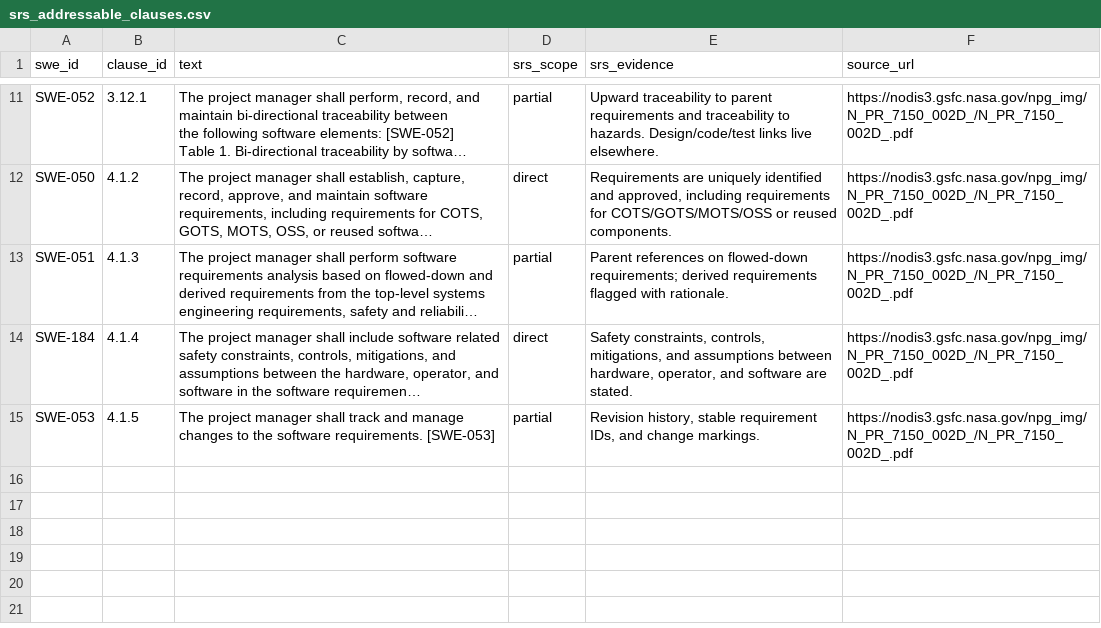
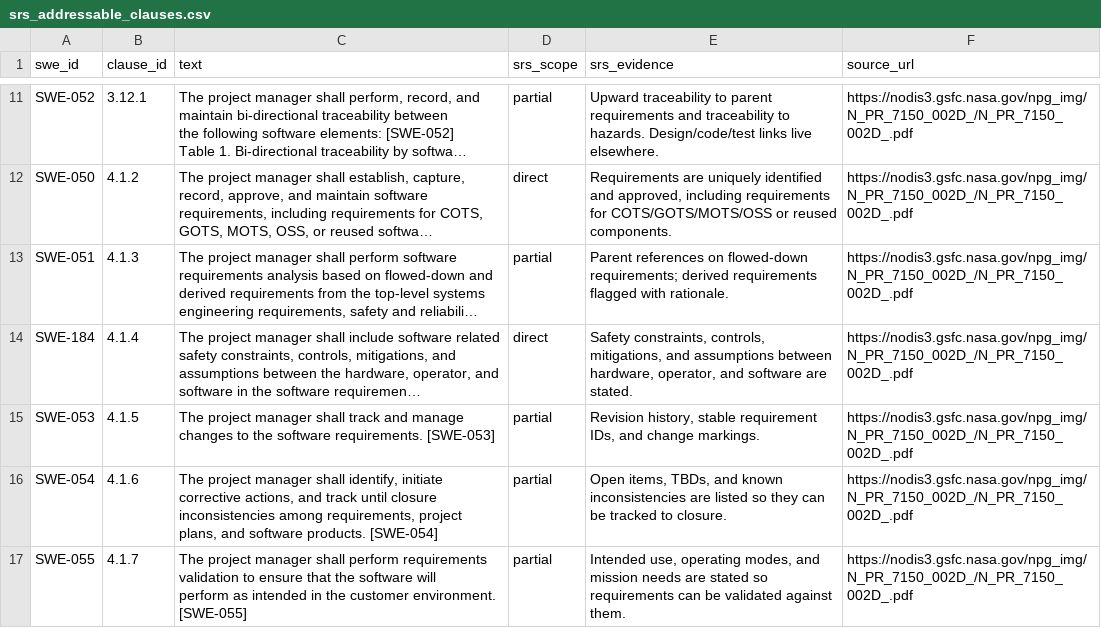
Before and after one commit to Break-Through-Tech/Aerospace-1A-compliance-copilot, a CSV file: data/processed/srs_addressable_clauses.csv, drawn as a sheet; only a part is shown, gaps mark what is left out; long unchanged cells end in …; ↵ is a line break in a cell; the diff names each change by its address in the sheet, - before the commit and + after, or states it on an @@ line.

Commit message:
Add SWE-054 and SWE-055 to SRS-addressable scope (Data Card core NPR provisions)
The Data Card benchmark scores six core §4.1 provisions, but SWE-054 (4.1.6)
and SWE-055 (4.1.7) were marked out of scope, so retrieval could never return
them. Both are added as "partial": the SRS can list open items and state
intended use, but tracking to closure and validation happen outside the SRS.

- Notebook: SRS_SCOPE gains SWE-054/055 (scope now 84 out / 13 partial /
  3 direct, 16 exported); baseline input check (cell 43) updated to 16
  clauses and the new clause fingerprint, so Run All passes again
- data/processed: 2 rows added to srs_addressable_clauses.csv; manifest
  hash and srs_addressable count updated
- tests/test_pipeline.py: expect 16 clauses
- docs/baseline.md: 16 clauses; 64 candidate pairs; 63 reviews + 1 partial;
  document checks 4 gaps / 3 partial / 9 reviews
- notebooks/*.json, *.csv: re-exported with cleanup cells run

All 30 tests pass.

```diff
--- a/data/processed/srs_addressable_clauses.csv
+++ b/data/processed/srs_addressable_clauses.csv
+row 16: SWE-054 | 4.1.6 | The project manager shall identify, initiate corrective actions, and track until closure ↵ inconsistencies among requirements, project plans, and software products. [SWE-054] | partial | Open items, TBDs, and known inconsistencies are listed so they can be tracked to closure. | https://nodis3.gsfc.nasa.gov/npg_img/N_PR_7150_002D_/N_PR_7150_002D_.pdf
+row 17: SWE-055 | 4.1.7 | The project manager shall perform requirements validation to ensure that the software will ↵ perform as intended in the customer environment. [SWE-055] | partial | Intended use, operating modes, and mission needs are stated so requirements can be validated against them. | https://nodis3.gsfc.nasa.gov/npg_img/N_PR_7150_002D_/N_PR_7150_002D_.pdf
```
Also changed, not shown: notebooks/annotated_nasa_clauses.csv, notebooks/srs_addressable_clauses.csv, 16 other files.
